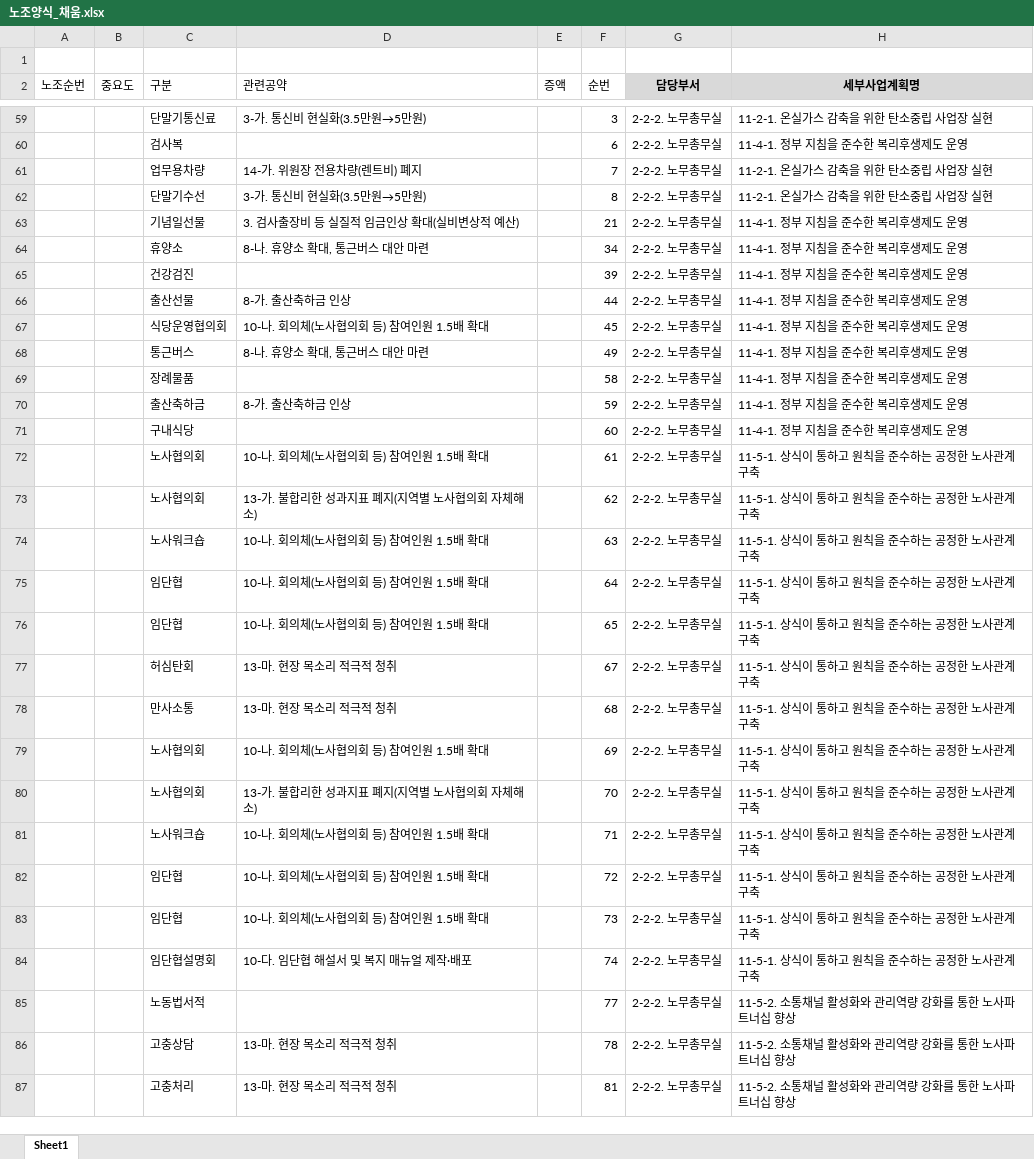
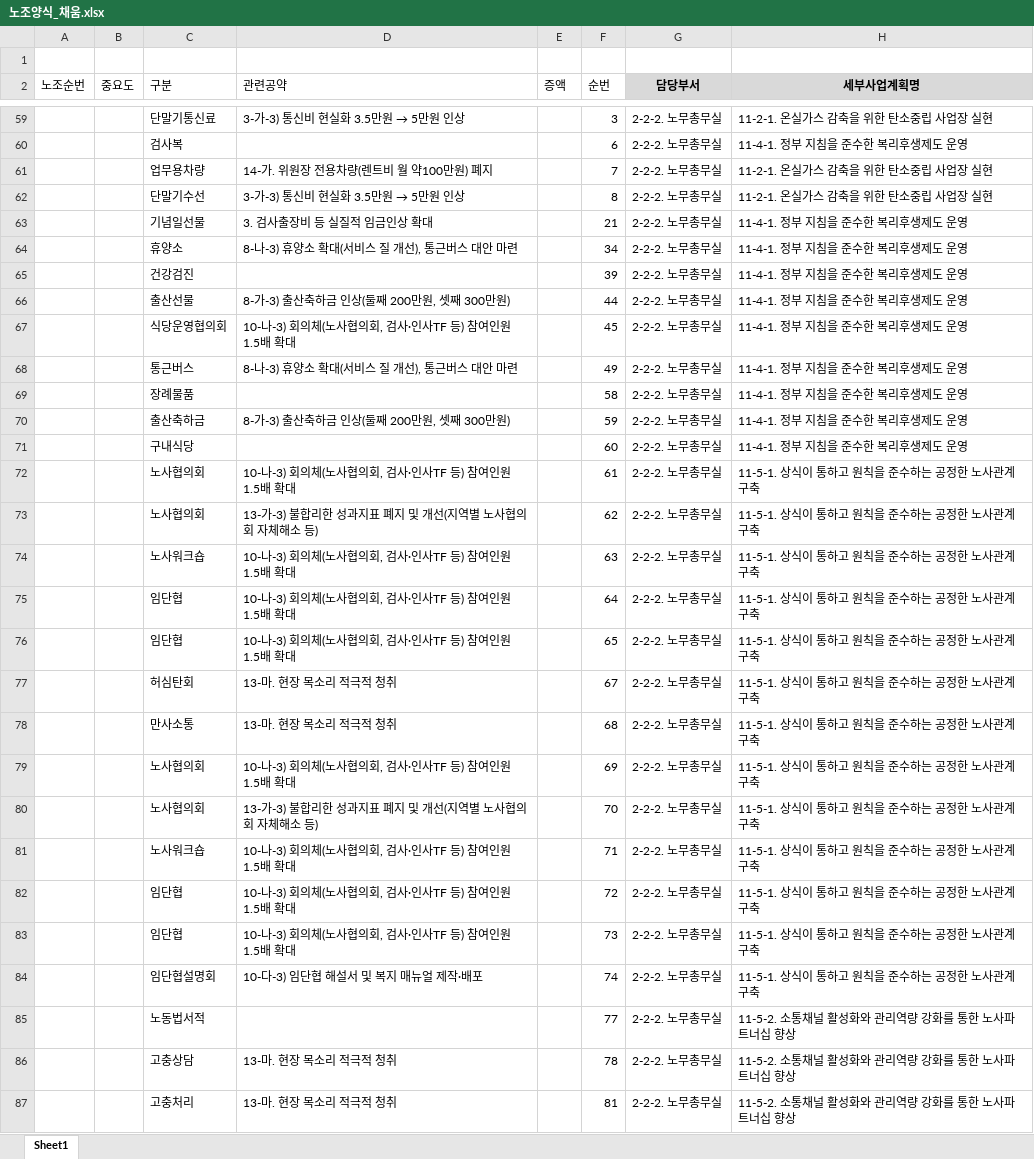
Before and after one commit to well8898/-, an Excel workbook: 노조양식_채움.xlsx, sheet Sheet1, drawn as a sheet; only a part is shown, gaps mark what is left out; values as stored, in another font and other column widths than the file's, no borders; the diff covers the shown part only; the diff names each change by its address in the sheet, - before the commit and + after, or states it on an @@ line.

```diff
--- a/노조양식_채움.xlsx (sheet Sheet1)
+++ b/노조양식_채움.xlsx (sheet Sheet1)
@@ D59 (관련공약): 3-가. 통신비 현실화(3.5만원→5만원) → 3-가-3) 통신비 현실화 3.5만원 → 5만원 인상 @@
-D61 (관련공약): 14-가. 위원장 전용차량(렌트비) 폐지
+D61 (관련공약): 14-가. 위원장 전용차량(렌트비 월 약100만원) 폐지
@@ D62 (관련공약): 3-가. 통신비 현실화(3.5만원→5만원) → 3-가-3) 통신비 현실화 3.5만원 → 5만원 인상 @@
-D63 (관련공약): 3. 검사출장비 등 실질적 임금인상 확대(실비변상적 예산)
+D63 (관련공약): 3. 검사출장비 등 실질적 임금인상 확대
-D64 (관련공약): 8-나. 휴양소 확대, 통근버스 대안 마련
+D64 (관련공약): 8-나-3) 휴양소 확대(서비스 질 개선), 통근버스 대안 마련
-D66 (관련공약): 8-가. 출산축하금 인상
+D66 (관련공약): 8-가-3) 출산축하금 인상(둘째 200만원, 셋째 300만원)
-D67 (관련공약): 10-나. 회의체(노사협의회 등) 참여인원 1.5배 확대
+D67 (관련공약): 10-나-3) 회의체(노사협의회, 검사·인사TF 등) 참여인원 1.5배 확대
-D68 (관련공약): 8-나. 휴양소 확대, 통근버스 대안 마련
+D68 (관련공약): 8-나-3) 휴양소 확대(서비스 질 개선), 통근버스 대안 마련
-D70 (관련공약): 8-가. 출산축하금 인상
+D70 (관련공약): 8-가-3) 출산축하금 인상(둘째 200만원, 셋째 300만원)
-D72 (관련공약): 10-나. 회의체(노사협의회 등) 참여인원 1.5배 확대
+D72 (관련공약): 10-나-3) 회의체(노사협의회, 검사·인사TF 등) 참여인원 1.5배 확대
-D73 (관련공약): 13-가. 불합리한 성과지표 폐지(지역별 노사협의회 자체해소)
+D73 (관련공약): 13-가-3) 불합리한 성과지표 폐지 및 개선(지역별 노사협의회 자체해소 등)
-D74:D76 (관련공약): 10-나. 회의체(노사협의회 등) 참여인원 1.5배 확대
+D74:D76 (관련공약): 10-나-3) 회의체(노사협의회, 검사·인사TF 등) 참여인원 1.5배 확대
-D79 (관련공약): 10-나. 회의체(노사협의회 등) 참여인원 1.5배 확대
+D79 (관련공약): 10-나-3) 회의체(노사협의회, 검사·인사TF 등) 참여인원 1.5배 확대
-D80 (관련공약): 13-가. 불합리한 성과지표 폐지(지역별 노사협의회 자체해소)
+D80 (관련공약): 13-가-3) 불합리한 성과지표 폐지 및 개선(지역별 노사협의회 자체해소 등)
-D81:D83 (관련공약): 10-나. 회의체(노사협의회 등) 참여인원 1.5배 확대
+D81:D83 (관련공약): 10-나-3) 회의체(노사협의회, 검사·인사TF 등) 참여인원 1.5배 확대
-D84 (관련공약): 10-다. 임단협 해설서 및 복지 매뉴얼 제작·배포
+D84 (관련공약): 10-다-3) 임단협 해설서 및 복지 매뉴얼 제작·배포
```
Also changed, not shown: 60 edited cells elsewhere in this sheet.
